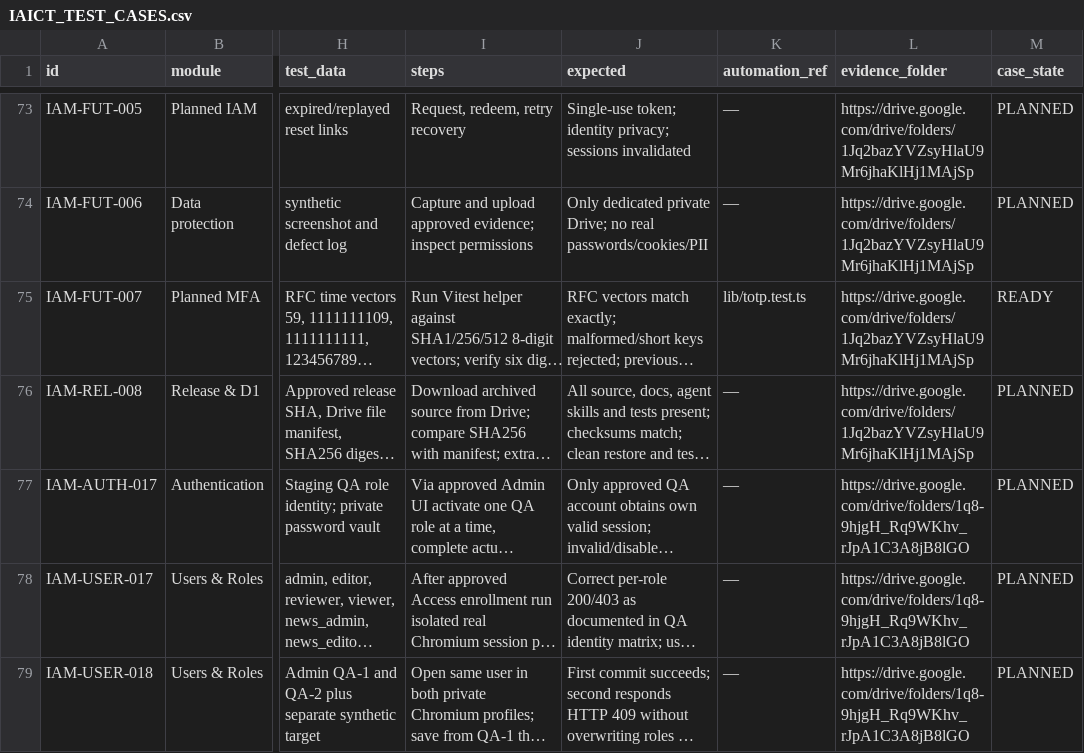
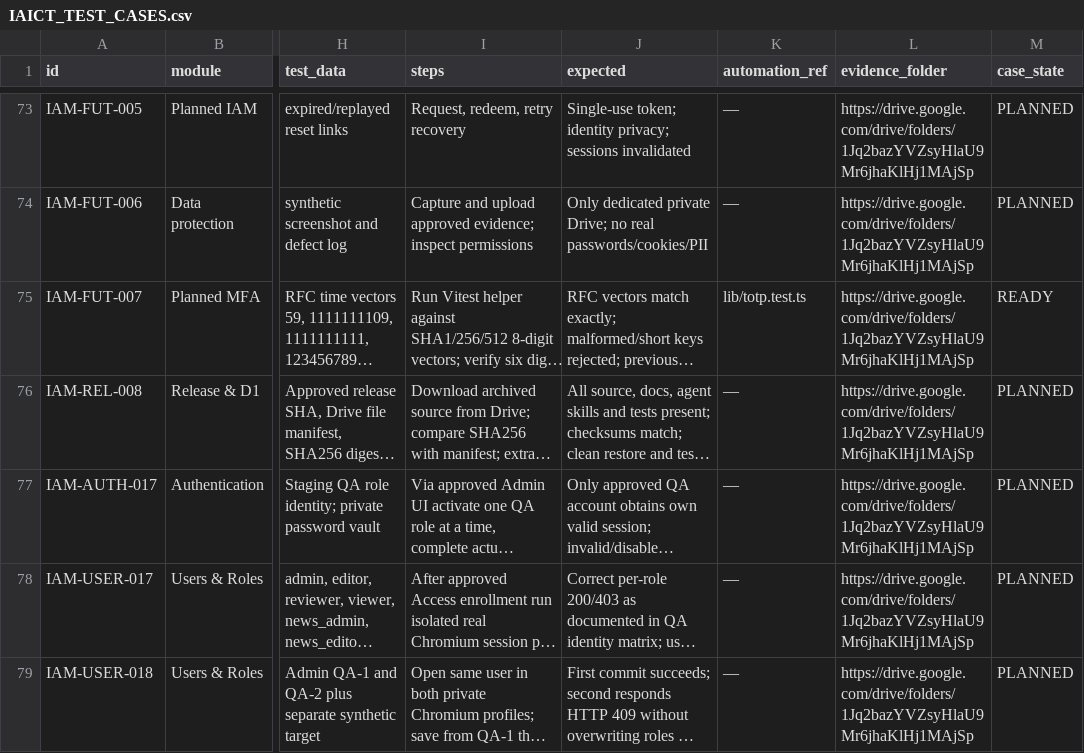
Before and after one commit to ntdung-tds/iaict-portal, a CSV file: docs/qa/IAICT_TEST_CASES.csv, drawn as a sheet; only a part is shown, gaps mark what is left out; long unchanged cells end in …; the diff names each change by its address in the sheet, - before the commit and + after, or states it on an @@ line.

Commit message:
fix(qa): keep test evidence in approved IAM Drive root; account inventory stays separately restricted

```diff
--- a/docs/qa/IAICT_TEST_CASES.csv
+++ b/docs/qa/IAICT_TEST_CASES.csv
-L77:L79 (evidence_folder): https://drive.google.com/drive/folders/1q8-9hjgH_Rq9WKhv_rJpA1C3A8jB8lGO
+L77:L79 (evidence_folder): https://drive.google.com/drive/folders/1Jq2bazYVZsyHlaU9Mr6jhaKlHj1MAjSp
```
